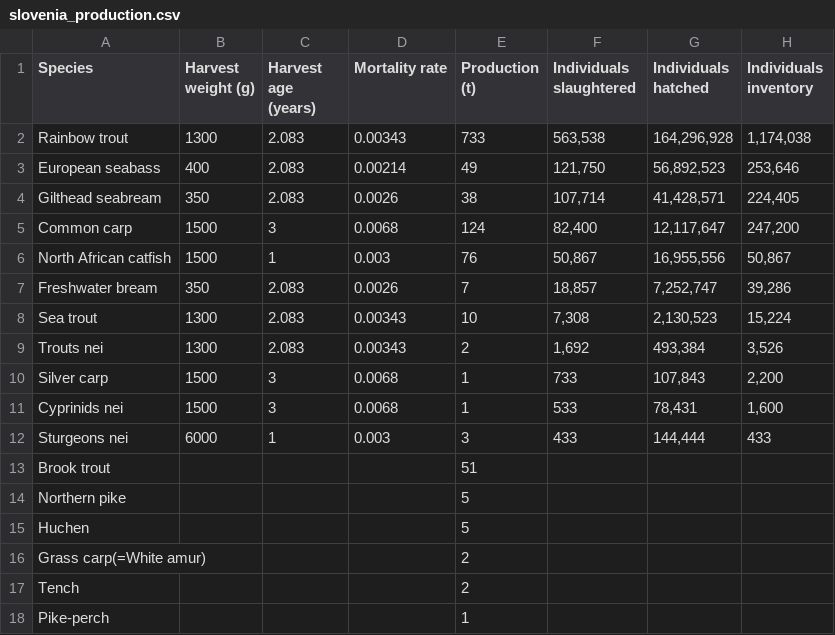
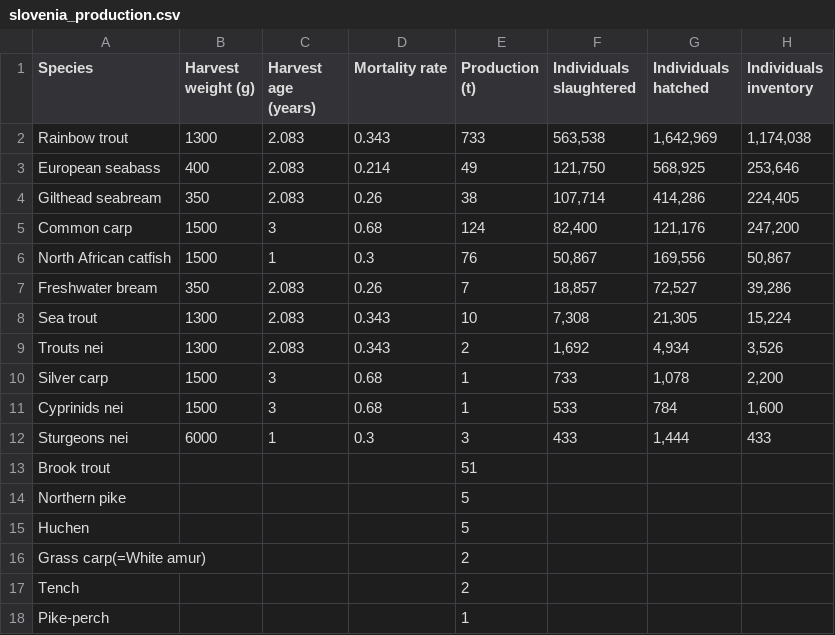
Before and after one commit to renspringlea/finsight, a CSV file: _data/slovenia_production.csv, drawn as a sheet.

```diff
--- a/_data/slovenia_production.csv
+++ b/_data/slovenia_production.csv
@@ -1,13 +1,13 @@
 "Species","Harvest weight (g)","Harvest age (years)","Mortality rate","Production (t)","Individuals slaughtered","Individuals hatched","Individuals inventory"
-"Rainbow trout","1300","2.083","0.00343",733,"563,538","164,296,928","1,174,038"
-"European seabass","400","2.083","0.00214",49,"121,750","56,892,523","253,646"
-"Gilthead seabream","350","2.083","0.0026",38,"107,714","41,428,571","224,405"
-"Common carp","1500","3","0.0068",124,"82,400","12,117,647","247,200"
-"North African catfish","1500","1","0.003",76,"50,867","16,955,556","50,867"
-"Freshwater bream","350","2.083","0.0026",7,"18,857","7,252,747","39,286"
-"Sea trout","1300","2.083","0.00343",10,"7,308","2,130,523","15,224"
-"Trouts nei","1300","2.083","0.00343",2,"1,692","493,384","3,526"
-"Silver carp","1500","3","0.0068",1,"733","107,843","2,200"
-"Cyprinids nei","1500","3","0.0068",1,"533","78,431","1,600"
-"Sturgeons nei","6000","1","0.003",3,"433","144,444","433"
+"Rainbow trout","1300","2.083","0.343",733,"563,538","1,642,969","1,174,038"
+"European seabass","400","2.083","0.214",49,"121,750","568,925","253,646"
+"Gilthead seabream","350","2.083","0.26",38,"107,714","414,286","224,405"
+"Common carp","1500","3","0.68",124,"82,400","121,176","247,200"
+"North African catfish","1500","1","0.3",76,"50,867","169,556","50,867"
+"Freshwater bream","350","2.083","0.26",7,"18,857","72,527","39,286"
+"Sea trout","1300","2.083","0.343",10,"7,308","21,305","15,224"
+"Trouts nei","1300","2.083","0.343",2,"1,692","4,934","3,526"
+"Silver carp","1500","3","0.68",1,"733","1,078","2,200"
+"Cyprinids nei","1500","3","0.68",1,"533","784","1,600"
+"Sturgeons nei","6000","1","0.3",3,"433","1,444","433"
 "Brook trout","","","",51,"","",""
```
Also changed, not shown: _data/bulgaria_production.csv, _data/croatia_production.csv, 36 other files.
